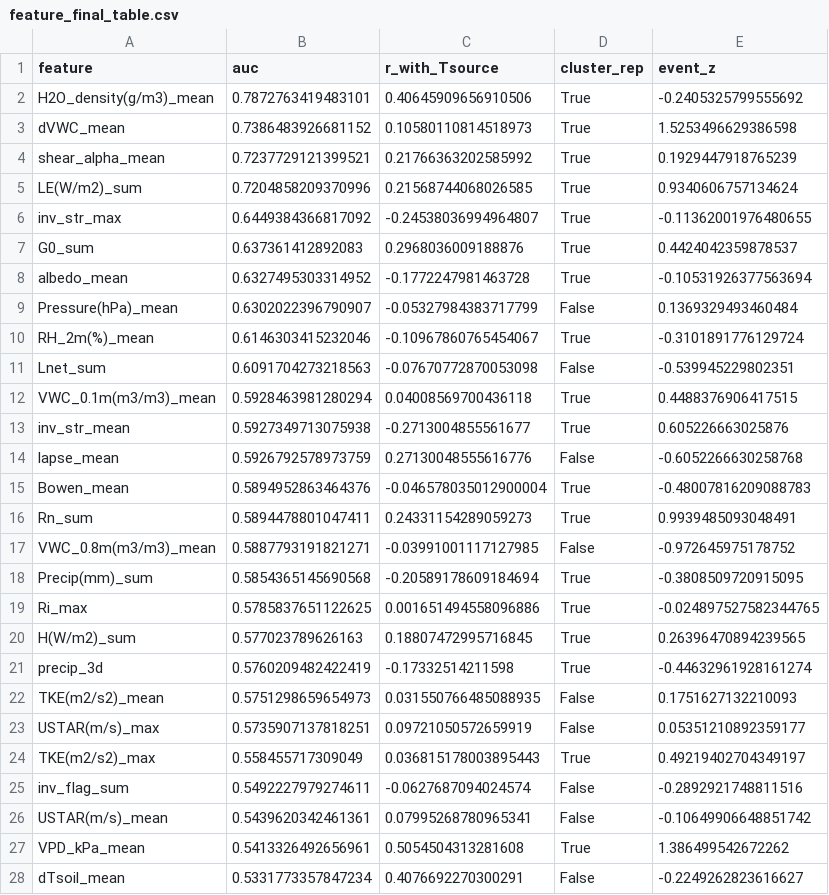
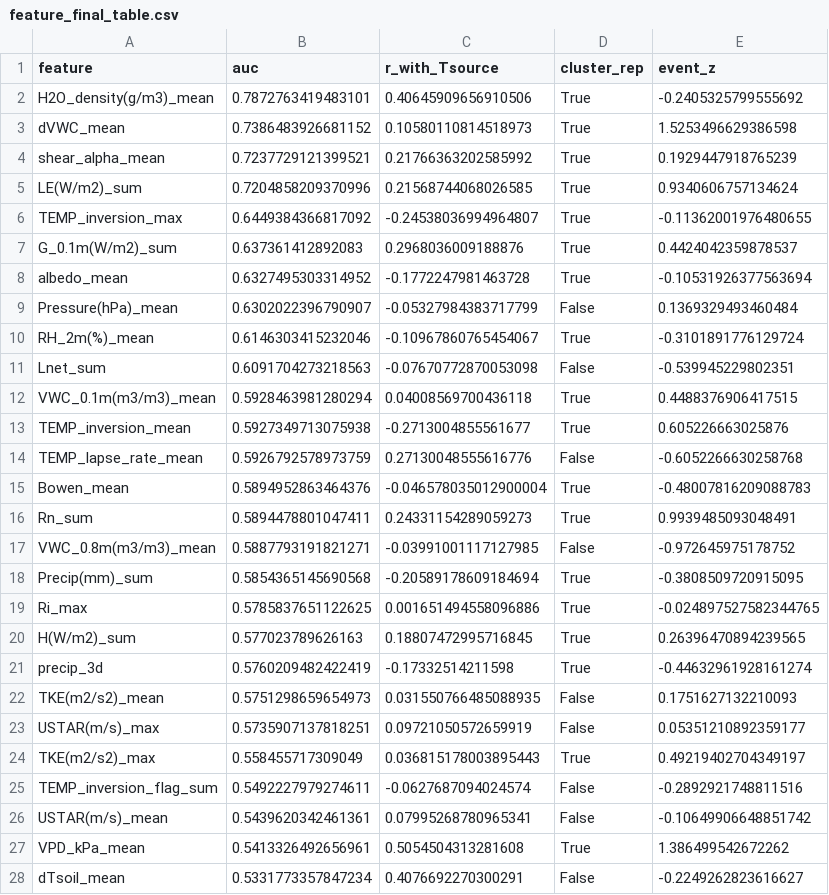
Before and after one commit to ttylin22-stack/Big-Data-Competition, a CSV file: work/Q1/result/feature_final_table.csv, drawn as a sheet; only a part is shown.

```diff
--- a/work/Q1/result/feature_final_table.csv
+++ b/work/Q1/result/feature_final_table.csv
@@ -5,4 +5,4 @@ shear_alpha_mean,0.7237729121399521,0.21766363202585992,True,0.1929447918765239
 LE(W/m2)_sum,0.7204858209370996,0.21568744068026585,True,0.9340606757134624
-inv_str_max,0.6449384366817092,-0.24538036994964807,True,-0.11362001976480655
-G0_sum,0.637361412892083,0.2968036009188876,True,0.4424042359878537
+TEMP_inversion_max,0.6449384366817092,-0.24538036994964807,True,-0.11362001976480655
+G_0.1m(W/m2)_sum,0.637361412892083,0.2968036009188876,True,0.4424042359878537
 albedo_mean,0.6327495303314952,-0.1772247981463728,True,-0.10531926377563694
@@ -12,4 +12,4 @@ Lnet_sum,0.6091704273218563,-0.07670772870053098,False,-0.539945229802351
 VWC_0.1m(m3/m3)_mean,0.5928463981280294,0.04008569700436118,True,0.4488376906417515
-inv_str_mean,0.5927349713075938,-0.2713004855561677,True,0.605226663025876
-lapse_mean,0.5926792578973759,0.27130048555616776,False,-0.6052266630258768
+TEMP_inversion_mean,0.5927349713075938,-0.2713004855561677,True,0.605226663025876
+TEMP_lapse_rate_mean,0.5926792578973759,0.27130048555616776,False,-0.6052266630258768
 Bowen_mean,0.5894952863464376,-0.046578035012900004,True,-0.48007816209088783
@@ -24,3 +24,3 @@ USTAR(m/s)_max,0.5735907137818251,0.09721050572659919,False,0.05351210892359177
 TKE(m2/s2)_max,0.558455717309049,0.036815178003895443,True,0.49219402704349197
-inv_flag_sum,0.5492227979274611,-0.0627687094024574,False,-0.2892921748811516
+TEMP_inversion_flag_sum,0.5492227979274611,-0.0627687094024574,False,-0.2892921748811516
 USTAR(m/s)_mean,0.5439620342461361,0.07995268780965341,False,-0.10649906648851742
```
Also changed, not shown: work/Q1/result/borda_ranking.csv, work/Q1/result/case_crossover_ranking.csv, 15 other files.
